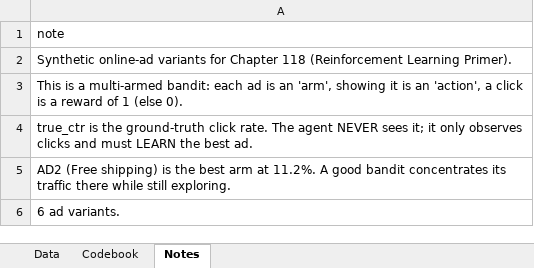
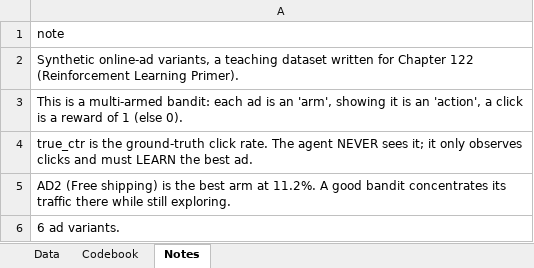
Before and after one commit to johnfisher-ai/Statistics-Data-Science-AI-Visual-Book, an Excel workbook: data/reinforcement-learning-primer--bandit.xlsx, sheet Notes, drawn as a sheet; values as stored, in another font and other column widths than the file's, no borders; the diff names each change by its address in the sheet, - before the commit and + after, or states it on an @@ line.

```diff
--- a/data/reinforcement-learning-primer--bandit.xlsx (sheet Notes)
+++ b/data/reinforcement-learning-primer--bandit.xlsx (sheet Notes)
-A2: Synthetic online-ad variants for Chapter 118 (Reinforcement Learning…
+A2: Synthetic online-ad variants, a teaching dataset written for Chapter 122 (Reinforcement Learning…
```
Also changed, not shown: 5 other files.
